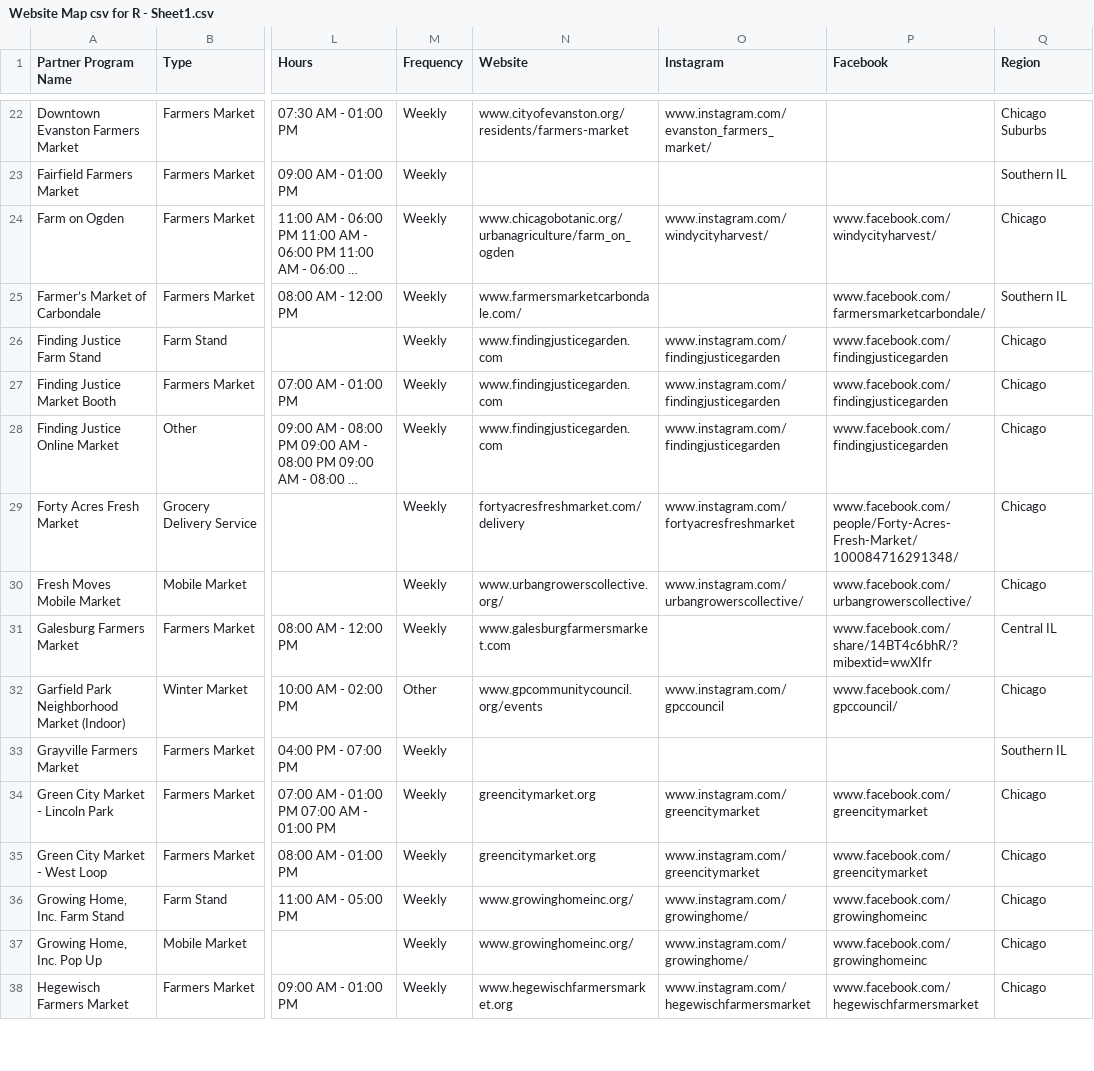
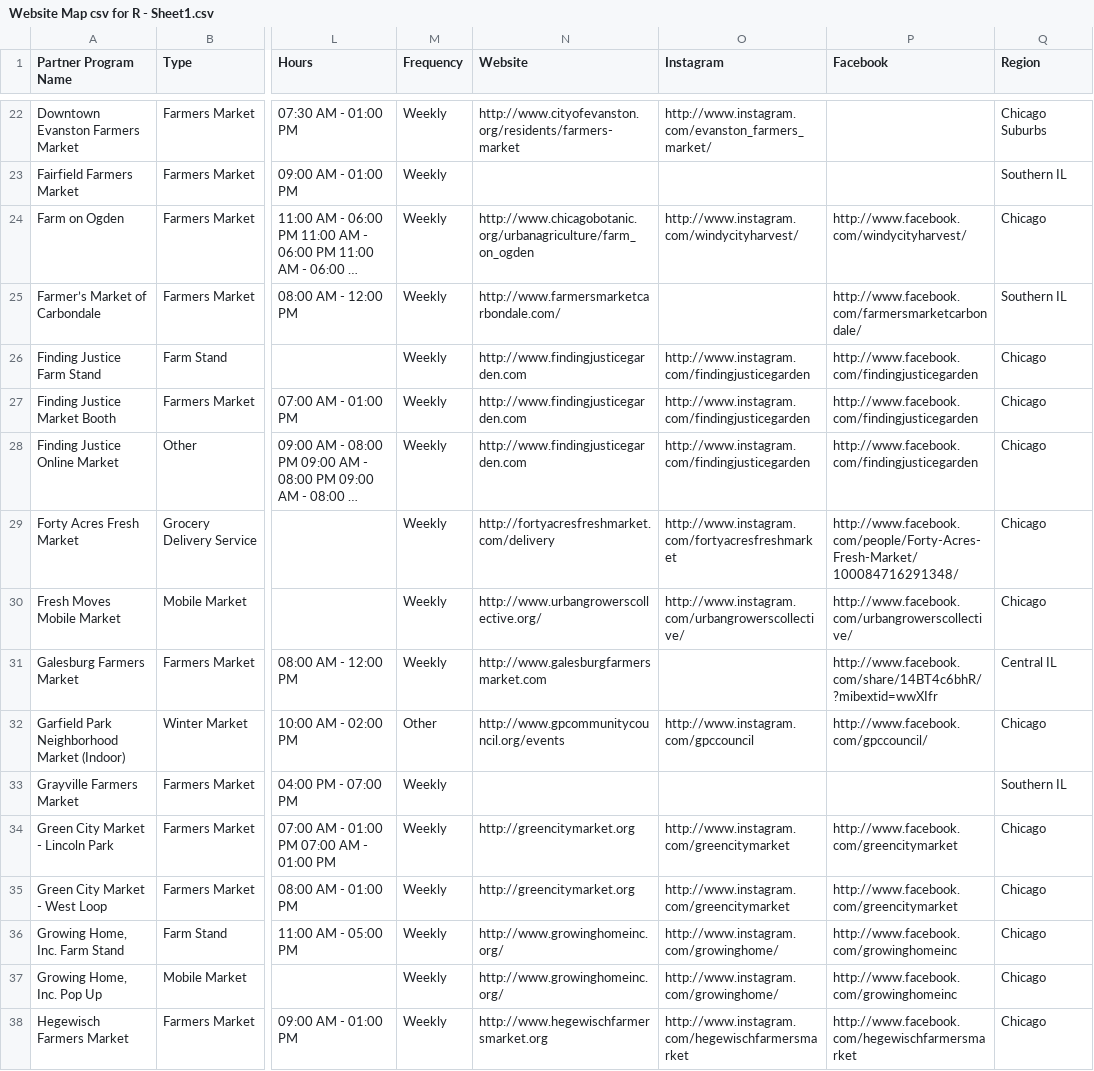
Before and after one commit to Link-Up-IL/website-map, a CSV file: Website Map csv for R - Sheet1.csv, drawn as a sheet; only a part is shown, gaps mark what is left out; long unchanged cells end in …; the diff covers the shown part only; the diff names each change by its address in the sheet, - before the commit and + after, or states it on an @@ line.

```diff
--- a/Website Map csv for R - Sheet1.csv
+++ b/Website Map csv for R - Sheet1.csv
-N22 (Website): www.cityofevanston.org/residents/farmers-market
+N22 (Website): http://www.cityofevanston.org/residents/farmers-market
-O22 (Instagram): www.instagram.com/evanston_farmers_market/
+O22 (Instagram): http://www.instagram.com/evanston_farmers_market/
-N24 (Website): www.chicagobotanic.org/urbanagriculture/farm_on_ogden
+N24 (Website): http://www.chicagobotanic.org/urbanagriculture/farm_on_ogden
-O24 (Instagram): www.instagram.com/windycityharvest/
+O24 (Instagram): http://www.instagram.com/windycityharvest/
-P24 (Facebook): www.facebook.com/windycityharvest/
+P24 (Facebook): http://www.facebook.com/windycityharvest/
-N25 (Website): www.farmersmarketcarbondale.com/
+N25 (Website): http://www.farmersmarketcarbondale.com/
-P25 (Facebook): www.facebook.com/farmersmarketcarbondale/
+P25 (Facebook): http://www.facebook.com/farmersmarketcarbondale/
-N26:N28 (Website): www.findingjusticegarden.com
+N26:N28 (Website): http://www.findingjusticegarden.com
-O26:O28 (Instagram): www.instagram.com/findingjusticegarden
+O26:O28 (Instagram): http://www.instagram.com/findingjusticegarden
-P26:P28 (Facebook): www.facebook.com/findingjusticegarden
+P26:P28 (Facebook): http://www.facebook.com/findingjusticegarden
-N29 (Website): fortyacresfreshmarket.com/delivery
+N29 (Website): http://fortyacresfreshmarket.com/delivery
-O29 (Instagram): www.instagram.com/fortyacresfreshmarket
+O29 (Instagram): http://www.instagram.com/fortyacresfreshmarket
-P29 (Facebook): www.facebook.com/people/Forty-Acres-Fresh-Market/100084716291348/
+P29 (Facebook): http://www.facebook.com/people/Forty-Acres-Fresh-Market/100084716291348/
-N30 (Website): www.urbangrowerscollective.org/
+N30 (Website): http://www.urbangrowerscollective.org/
-O30 (Instagram): www.instagram.com/urbangrowerscollective/
+O30 (Instagram): http://www.instagram.com/urbangrowerscollective/
-P30 (Facebook): www.facebook.com/urbangrowerscollective/
+P30 (Facebook): http://www.facebook.com/urbangrowerscollective/
-N31 (Website): www.galesburgfarmersmarket.com
+N31 (Website): http://www.galesburgfarmersmarket.com
-P31 (Facebook): www.facebook.com/share/14BT4c6bhR/?mibextid=wwXIfr
+P31 (Facebook): http://www.facebook.com/share/14BT4c6bhR/?mibextid=wwXIfr
-N32 (Website): www.gpcommunitycouncil.org/events
+N32 (Website): http://www.gpcommunitycouncil.org/events
-O32 (Instagram): www.instagram.com/gpccouncil
+O32 (Instagram): http://www.instagram.com/gpccouncil
-P32 (Facebook): www.facebook.com/gpccouncil/
+P32 (Facebook): http://www.facebook.com/gpccouncil/
-N34:N35 (Website): greencitymarket.org
+N34:N35 (Website): http://greencitymarket.org
-O34:O35 (Instagram): www.instagram.com/greencitymarket
+O34:O35 (Instagram): http://www.instagram.com/greencitymarket
-P34:P35 (Facebook): www.facebook.com/greencitymarket
+P34:P35 (Facebook): http://www.facebook.com/greencitymarket
-N36:N37 (Website): www.growinghomeinc.org/
+N36:N37 (Website): http://www.growinghomeinc.org/
-O36:O37 (Instagram): www.instagram.com/growinghome/
+O36:O37 (Instagram): http://www.instagram.com/growinghome/
-P36:P37 (Facebook): www.facebook.com/growinghomeinc
+P36:P37 (Facebook): http://www.facebook.com/growinghomeinc
-N38 (Website): www.hegewischfarmersmarket.org
+N38 (Website): http://www.hegewischfarmersmarket.org
-O38 (Instagram): www.instagram.com/hegewischfarmersmarket
+O38 (Instagram): http://www.instagram.com/hegewischfarmersmarket
-P38 (Facebook): www.facebook.com/hegewischfarmersmarket
+P38 (Facebook): http://www.facebook.com/hegewischfarmersmarket
```
Also changed, not shown: 155 edited cells elsewhere in this file, 1 other file.
